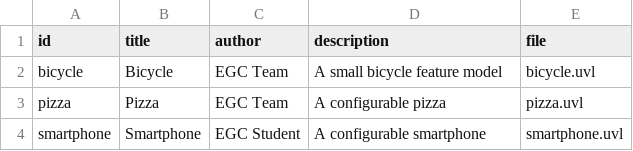
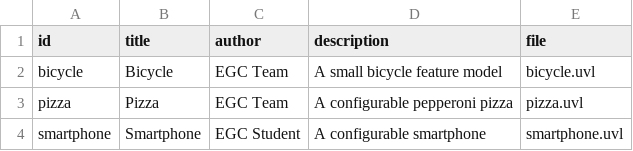
Before and after one commit to LuisLucena5/minireto-01-uvl-cicd, a CSV file: catalog.csv, drawn as a sheet.

Commit message:
Update catalog.csv

```diff
--- a/catalog.csv
+++ b/catalog.csv
@@ -2,3 +2,3 @@ id,title,author,description,file
 bicycle,Bicycle,EGC Team,A small bicycle feature model,bicycle.uvl
-pizza,Pizza,EGC Team,A configurable pizza,pizza.uvl
+pizza,Pizza,EGC Team,A configurable pepperoni pizza,pizza.uvl
 smartphone,Smartphone,EGC Student,A configurable smartphone,smartphone.uvl
```
